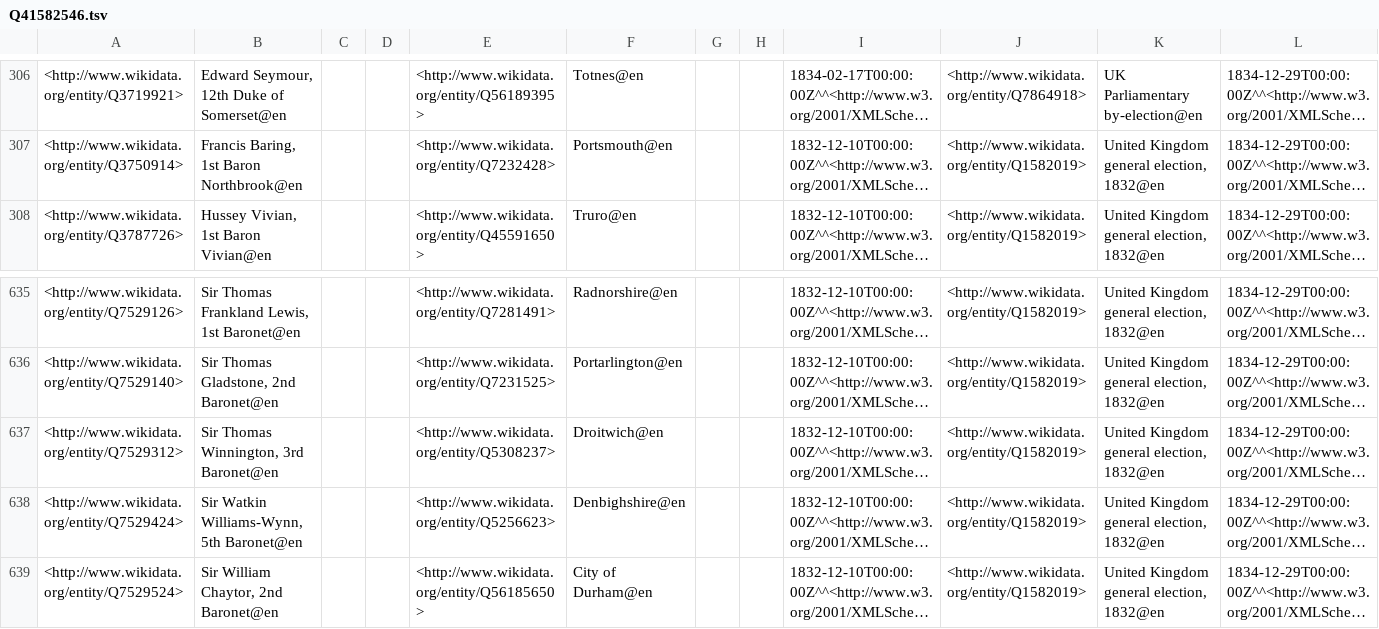
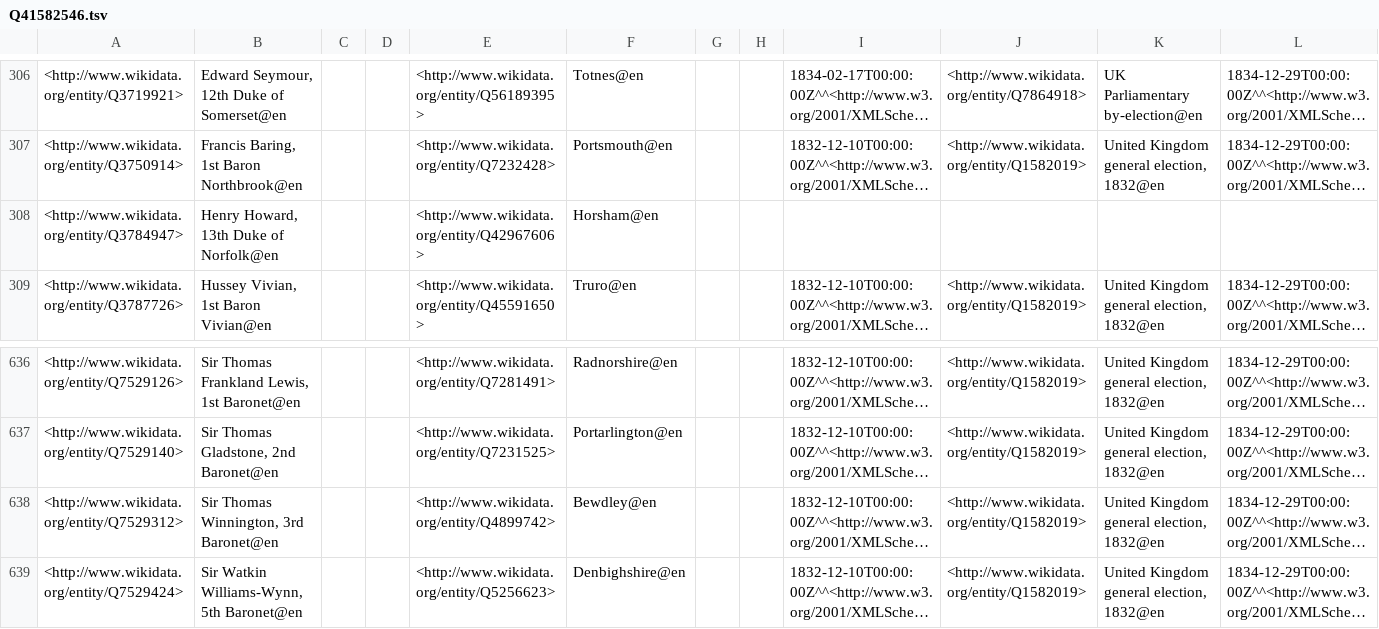
Before and after one commit to generalist/parliament, a TSV file: Q41582546.tsv, drawn as a sheet; only a part is shown, gaps mark what is left out; the shorter side is filled out with more unchanged rows; long unchanged cells end in …; addresses are those after the commit; rows hold the shown columns only; the diff names each change by its address in the sheet, - before the commit and + after, or states it on an @@ line.

```diff
--- a/Q41582546.tsv
+++ b/Q41582546.tsv
+row 308: <http://www.wikidata.org/entity/Q3784947> | Henry Howard, 13th Duke of Norfolk@en |  |  | <http://www.wikidata.org/entity/Q42967606> | Horsham@en
-E638: <http://www.wikidata.org/entity/Q5308237>
+E638: <http://www.wikidata.org/entity/Q4899742>
-F638: Droitwich@en
+F638: Bewdley@en
```
Also changed, not shown: Q41582548.tsv, Q41582550.tsv, 24 other files.
